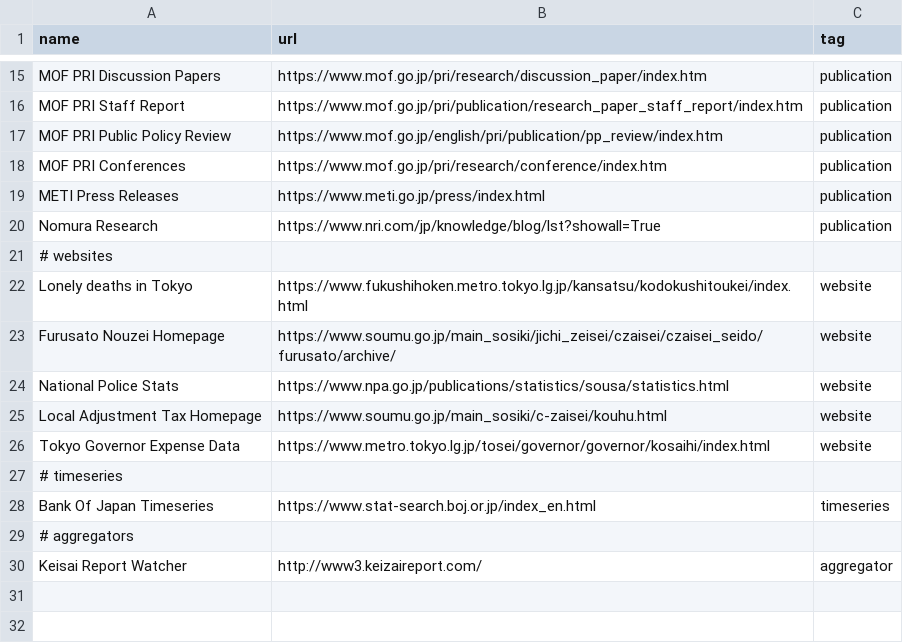
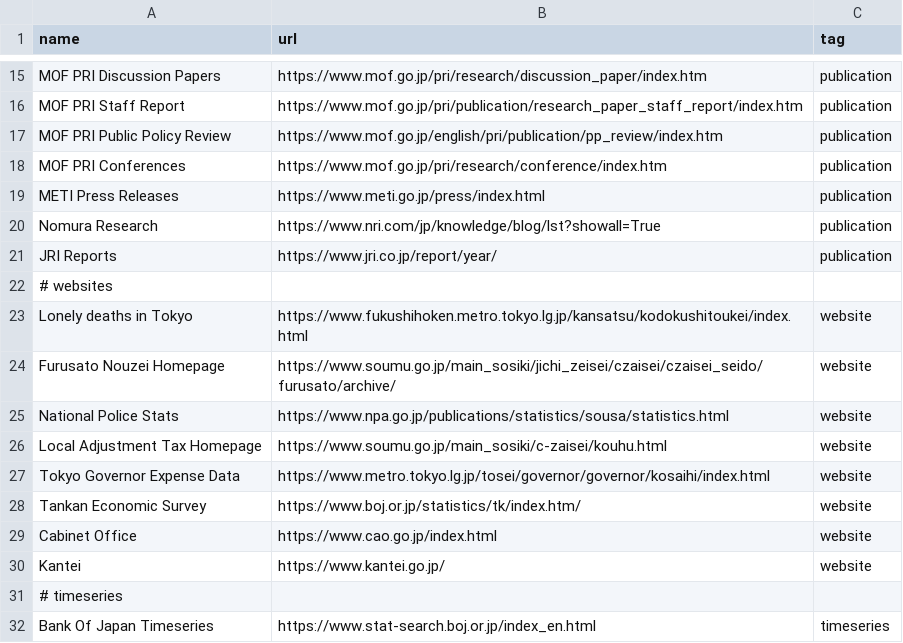
Before and after one commit to passaglia/japanfeed, a CSV file: list.csv, drawn as a sheet; only a part is shown, gaps mark what is left out; the shorter side is filled out with more unchanged rows.

```diff
--- a/list.csv
+++ b/list.csv
@@ -20,2 +20,3 @@ METI Press Releases,https://www.meti.go.jp/press/index.html,publication
 Nomura Research,https://www.nri.com/jp/knowledge/blog/lst?showall=True,publication
+JRI Reports,https://www.jri.co.jp/report/year/,publication
 # websites
@@ -26,2 +27,5 @@ Local Adjustment Tax Homepage,https://www.soumu.go.jp/main_sosiki/c-zaisei/kouhu
 Tokyo Governor Expense Data,https://www.metro.tokyo.lg.jp/tosei/governor/governor/kosaihi/index.html,website
+Tankan Economic Survey,https://www.boj.or.jp/statistics/tk/index.htm/,website
+Cabinet Office,https://www.cao.go.jp/index.html,website
+Kantei,https://www.kantei.go.jp/,website
 # timeseries
```
Also changed, not shown: 6 other files.
